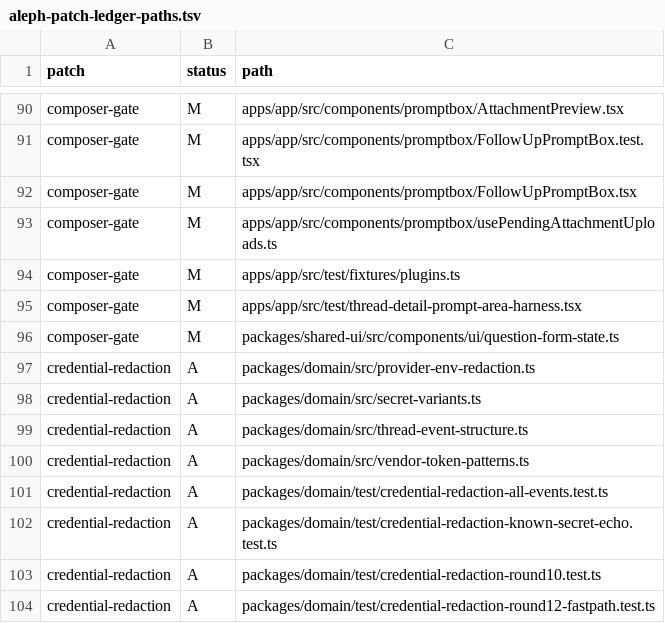
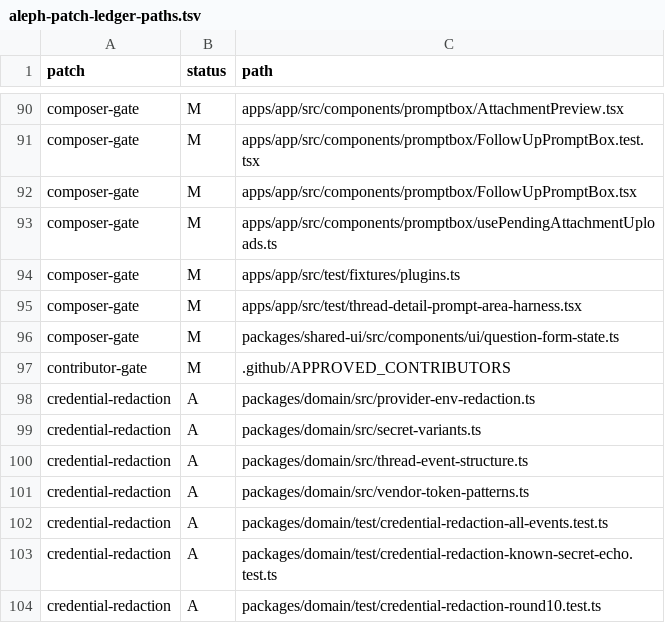
Before and after one commit to mistakeknot/aleph, a TSV file: docs/aleph-patch-ledger-paths.tsv, drawn as a sheet; only a part is shown, gaps mark what is left out; the shorter side is filled out with more unchanged rows.

```diff
--- a/docs/aleph-patch-ledger-paths.tsv
+++ b/docs/aleph-patch-ledger-paths.tsv
@@ -96,2 +96,3 @@ composer-gate	M	apps/app/src/test/thread-detail-prompt-area-harness.tsx
 composer-gate	M	packages/shared-ui/src/components/ui/question-form-state.ts
+contributor-gate	M	.github/APPROVED_CONTRIBUTORS
 credential-redaction	A	packages/domain/src/provider-env-redaction.ts
```
Also changed, not shown: 2 other files.
